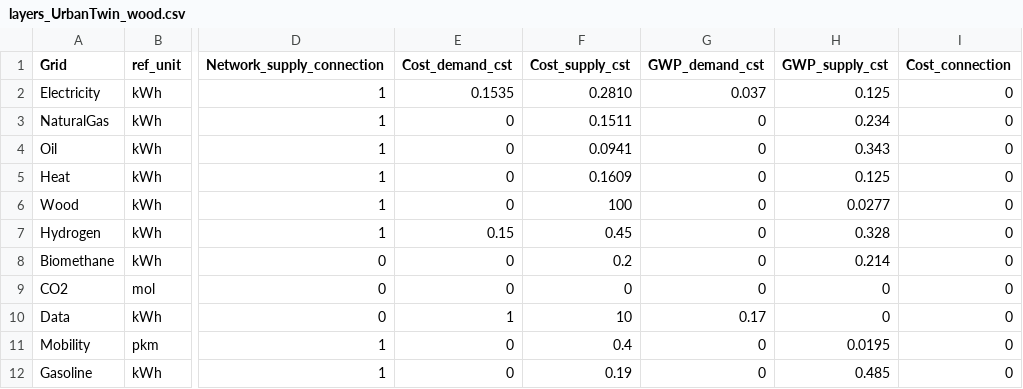
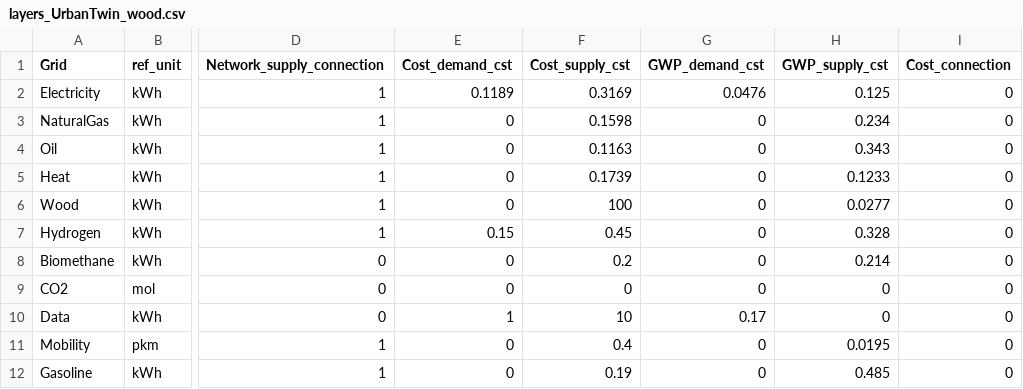
Before and after one commit to IPESE/REHO, a CSV file: scripts/data/layers_UrbanTwin_wood.csv, drawn as a sheet; only a part is shown, gaps mark what is left out; the diff names each change by its address in the sheet, - before the commit and + after, or states it on an @@ line.

```diff
--- a/scripts/data/layers_UrbanTwin_wood.csv
+++ b/scripts/data/layers_UrbanTwin_wood.csv
-E2 (Cost_demand_cst): 0.1535
+E2 (Cost_demand_cst): 0.1189
-F2 (Cost_supply_cst): 0.2810
+F2 (Cost_supply_cst): 0.3169
-G2 (GWP_demand_cst): 0.037
+G2 (GWP_demand_cst): 0.0476
-F3 (Cost_supply_cst): 0.1511
+F3 (Cost_supply_cst): 0.1598
-F4 (Cost_supply_cst): 0.0941
+F4 (Cost_supply_cst): 0.1163
-F5 (Cost_supply_cst): 0.1609
+F5 (Cost_supply_cst): 0.1739
-H5 (GWP_supply_cst): 0.125
+H5 (GWP_supply_cst): 0.1233
```
Also changed, not shown: scripts/data/building_units_UrbanTwin.csv, scripts/data/layers_UrbanTwin.csv, 1 other file.
